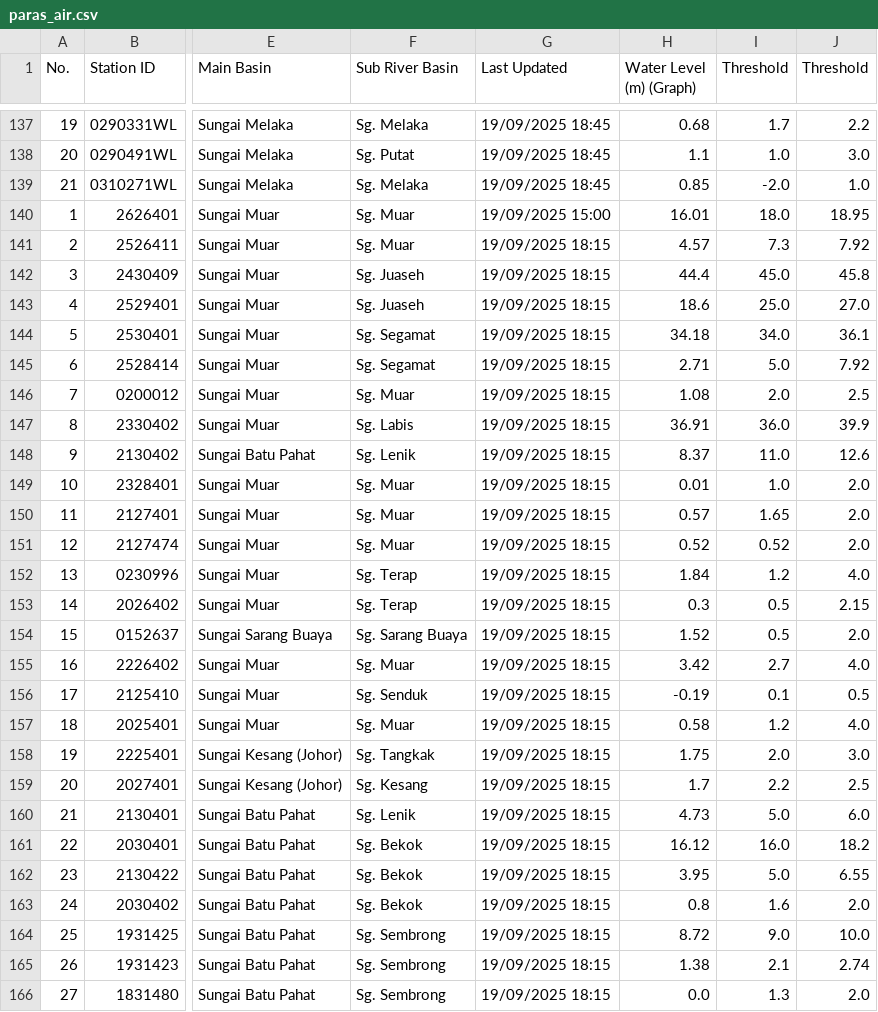
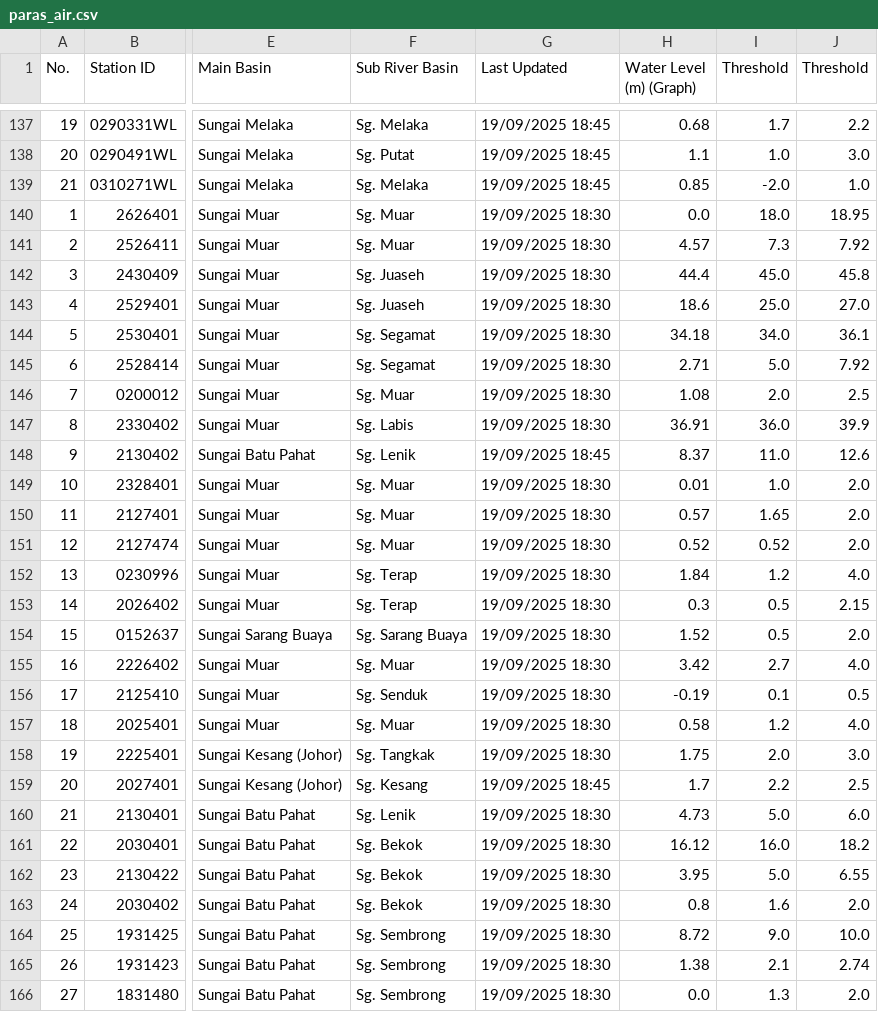
Before and after one commit to bogabogawi/banjir-api, a CSV file: data/paras_air.csv, drawn as a sheet; only a part is shown, gaps mark what is left out; the diff covers the shown part only; the diff names each change by its address in the sheet, - before the commit and + after, or states it on an @@ line.

```diff
--- a/data/paras_air.csv
+++ b/data/paras_air.csv
-G140 (Last Updated): 19/09/2025 15:00
+G140 (Last Updated): 19/09/2025 18:30
-H140 (Water Level (m) (Graph)): 16.01
+H140 (Water Level (m) (Graph)): 0.0
-G141:G147 (Last Updated): 19/09/2025 18:15
+G141:G147 (Last Updated): 19/09/2025 18:30
-G148 (Last Updated): 19/09/2025 18:15
+G148 (Last Updated): 19/09/2025 18:45
-G149:G158 (Last Updated): 19/09/2025 18:15
+G149:G158 (Last Updated): 19/09/2025 18:30
-G159 (Last Updated): 19/09/2025 18:15
+G159 (Last Updated): 19/09/2025 18:45
-G160:G166 (Last Updated): 19/09/2025 18:15
+G160:G166 (Last Updated): 19/09/2025 18:30
```
Also changed, not shown: 112 edited cells elsewhere in this file, data/paras_air_20250919.csv.
